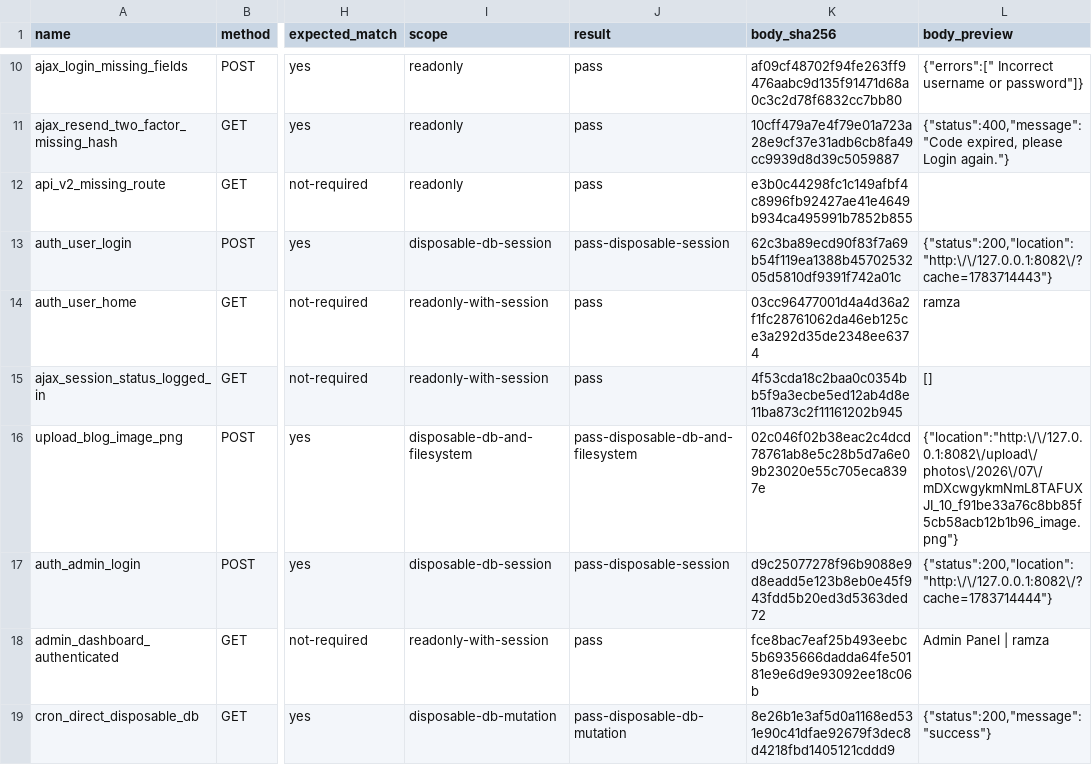
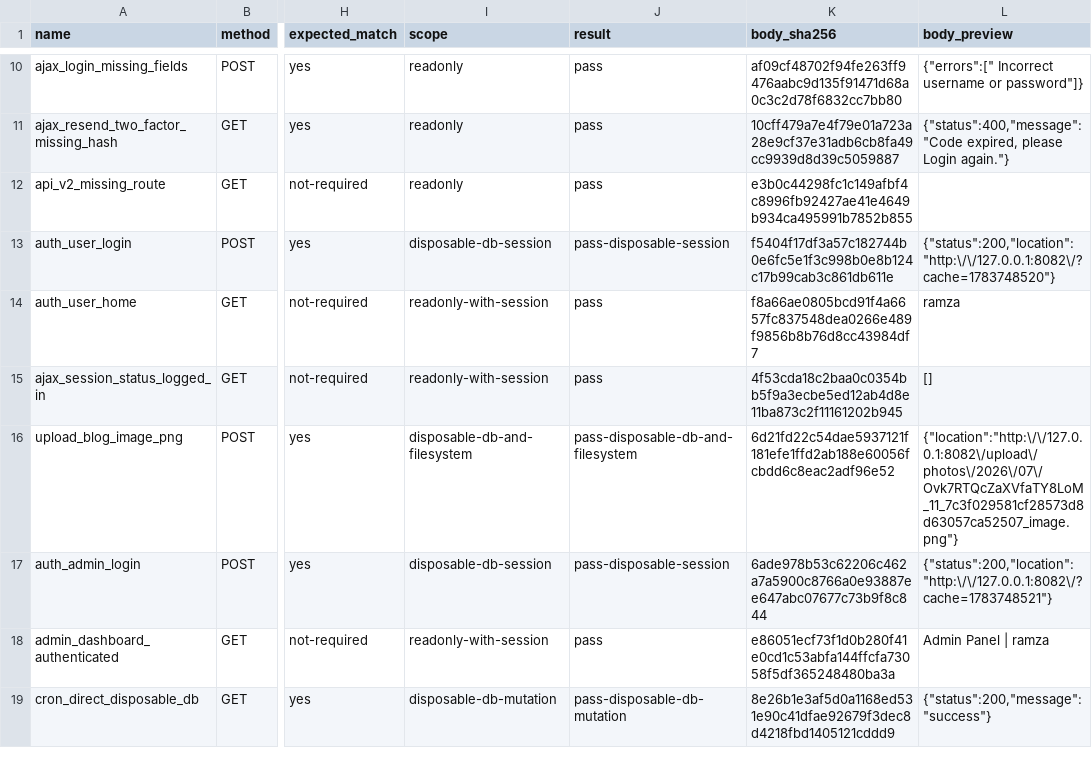
Before and after one commit to raccodex/ramza, a CSV file: 00_MODERNIZATION_REPORTS/10_WEB_SAPI_PROBE_RESULTS.csv, drawn as a sheet; only a part is shown, gaps mark what is left out; the diff names each change by its address in the sheet, - before the commit and + after, or states it on an @@ line.

```diff
--- a/00_MODERNIZATION_REPORTS/10_WEB_SAPI_PROBE_RESULTS.csv
+++ b/00_MODERNIZATION_REPORTS/10_WEB_SAPI_PROBE_RESULTS.csv
-K13 (body_sha256): 62c3ba89ecd90f83f7a69b54f119ea1388b4570253205d5810df9391f742a01c
+K13 (body_sha256): f5404f17df3a57c182744b0e6fc5e1f3c998b0e8b124c17b99cab3c861db611e
-L13 (body_preview): {"status":200,"location":"http:\/\/127.0.0.1:8082\/?cache=1783714443"}
+L13 (body_preview): {"status":200,"location":"http:\/\/127.0.0.1:8082\/?cache=1783748520"}
-K14 (body_sha256): 03cc96477001d4a4d36a2f1fc28761062da46eb125ce3a292d35de2348ee6374
+K14 (body_sha256): f8a66ae0805bcd91f4a6657fc837548dea0266e489f9856b8b76d8cc43984df7
-K16 (body_sha256): 02c046f02b38eac2c4dcd78761ab8e5c28b5d7a6e09b23020e55c705eca8397e
+K16 (body_sha256): 6d21fd22c54dae5937121f181efe1ffd2ab188e60056fcbdd6c8eac2adf96e52
-L16 (body_preview): {"location":"http:\/\/127.0.0.1:8082\/upload\/photos\/2026\/07\/mDXcwgykmNmL8TAFUXJI_10_f91be33a76c8bb85f5cb58acb12b1b96_image.png"}
+L16 (body_preview): {"location":"http:\/\/127.0.0.1:8082\/upload\/photos\/2026\/07\/Ovk7RTQcZaXVfaTY8LoM_11_7c3f029581cf28573d8d63057ca52507_image.png"}
-K17 (body_sha256): d9c25077278f96b9088e9d8eadd5e123b8eb0e45f943fdd5b20ed3d5363ded72
+K17 (body_sha256): 6ade978b53c62206c462a7a5900c8766a0e93887ee647abc07677c73b9f8c844
-L17 (body_preview): {"status":200,"location":"http:\/\/127.0.0.1:8082\/?cache=1783714444"}
+L17 (body_preview): {"status":200,"location":"http:\/\/127.0.0.1:8082\/?cache=1783748521"}
-K18 (body_sha256): fce8bac7eaf25b493eebc5b6935666dadda64fe50181e9e6d9e93092ee18c06b
+K18 (body_sha256): e86051ecf73f1d0b280f41e0cd1c53abfa144ffcfa73058f5df365248480ba3a
```
Also changed, not shown: 00_MODERNIZATION_REPORTS/03_PHP82_LINT_INVENTORY.csv, 5 other files.
